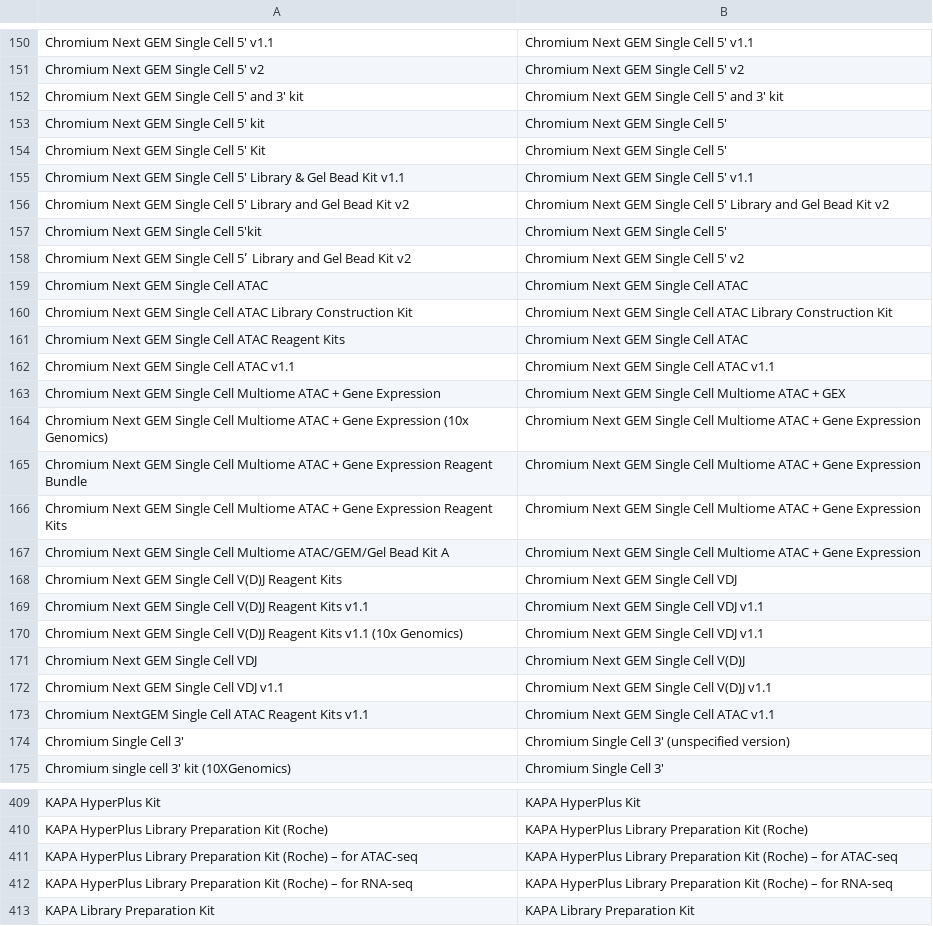
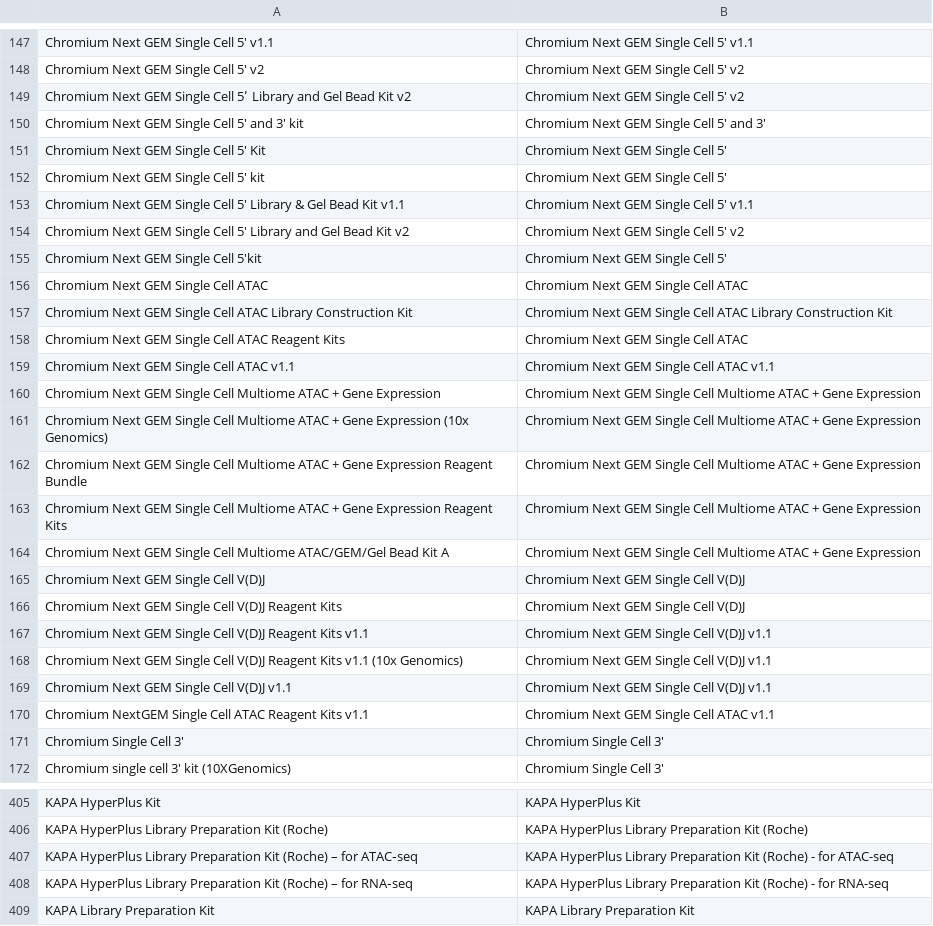
Before and after one commit to dbcls/humandbs, a TSV file: apps/backend/src/crawler/data/facet-mappings/libraryKits.tsv, drawn as a sheet; only a part is shown, gaps mark what is left out; the diff covers the shown part only.

Commit message:
Update facet-mappings

```diff
--- a/apps/backend/src/crawler/data/facet-mappings/libraryKits.tsv
+++ b/apps/backend/src/crawler/data/facet-mappings/libraryKits.tsv
@@ -151,9 +148,9 @@ Chromium Next GEM Single Cell 5' v1.1	Chromium Next GEM Single Cell 5' v1.1
 Chromium Next GEM Single Cell 5' v2	Chromium Next GEM Single Cell 5' v2
-Chromium Next GEM Single Cell 5′ and 3′ kit	Chromium Next GEM Single Cell 5′ and 3′ kit
+Chromium Next GEM Single Cell 5ʹ Library and Gel Bead Kit v2	Chromium Next GEM Single Cell 5' v2
+Chromium Next GEM Single Cell 5′ and 3′ kit	Chromium Next GEM Single Cell 5' and 3'
+Chromium Next GEM Single Cell 5′ Kit	Chromium Next GEM Single Cell 5'
 Chromium Next GEM Single Cell 5′ kit	Chromium Next GEM Single Cell 5'
-Chromium Next GEM Single Cell 5′ Kit	Chromium Next GEM Single Cell 5'
 Chromium Next GEM Single Cell 5′ Library & Gel Bead Kit v1.1	Chromium Next GEM Single Cell 5' v1.1
-Chromium Next GEM Single Cell 5′ Library and Gel Bead Kit v2	Chromium Next GEM Single Cell 5′ Library and Gel Bead Kit v2
+Chromium Next GEM Single Cell 5′ Library and Gel Bead Kit v2	Chromium Next GEM Single Cell 5' v2
 Chromium Next GEM Single Cell 5′kit	Chromium Next GEM Single Cell 5'
-Chromium Next GEM Single Cell 5ʹ Library and Gel Bead Kit v2	Chromium Next GEM Single Cell 5' v2
 Chromium Next GEM Single Cell ATAC	Chromium Next GEM Single Cell ATAC
@@ -162,3 +159,3 @@ Chromium Next GEM Single Cell ATAC Reagent Kits	Chromium Next GEM Single Cell AT
 Chromium Next GEM Single Cell ATAC v1.1	Chromium Next GEM Single Cell ATAC v1.1
-Chromium Next GEM Single Cell Multiome ATAC + Gene Expression	Chromium Next GEM Single Cell Multiome ATAC + GEX
+Chromium Next GEM Single Cell Multiome ATAC + Gene Expression	Chromium Next GEM Single Cell Multiome ATAC + Gene Expression
 Chromium Next GEM Single Cell Multiome ATAC + Gene Expression (10x Genomics)	Chromium Next GEM Single Cell Multiome ATAC + Gene Expression
@@ -167,9 +164,9 @@ Chromium Next GEM Single Cell Multiome ATAC + Gene Expression Reagent Kits	Chrom
 Chromium Next GEM Single Cell Multiome ATAC/GEM/Gel Bead Kit A	Chromium Next GEM Single Cell Multiome ATAC + Gene Expression
-Chromium Next GEM Single Cell V(D)J Reagent Kits	Chromium Next GEM Single Cell VDJ
-Chromium Next GEM Single Cell V(D)J Reagent Kits v1.1	Chromium Next GEM Single Cell VDJ v1.1
-Chromium Next GEM Single Cell V(D)J Reagent Kits v1.1 (10x Genomics)	Chromium Next GEM Single Cell VDJ v1.1
-Chromium Next GEM Single Cell VDJ	Chromium Next GEM Single Cell V(D)J
-Chromium Next GEM Single Cell VDJ v1.1	Chromium Next GEM Single Cell V(D)J v1.1
+Chromium Next GEM Single Cell V(D)J	Chromium Next GEM Single Cell V(D)J
+Chromium Next GEM Single Cell V(D)J Reagent Kits	Chromium Next GEM Single Cell V(D)J
+Chromium Next GEM Single Cell V(D)J Reagent Kits v1.1	Chromium Next GEM Single Cell V(D)J v1.1
+Chromium Next GEM Single Cell V(D)J Reagent Kits v1.1 (10x Genomics)	Chromium Next GEM Single Cell V(D)J v1.1
+Chromium Next GEM Single Cell V(D)J v1.1	Chromium Next GEM Single Cell V(D)J v1.1
 Chromium NextGEM Single Cell ATAC Reagent Kits v1.1	Chromium Next GEM Single Cell ATAC v1.1
-Chromium Single Cell 3'	Chromium Single Cell 3' (unspecified version)
+Chromium Single Cell 3'	Chromium Single Cell 3'
 Chromium single cell 3' kit (10XGenomics)	Chromium Single Cell 3'
@@ -410,4 +406,4 @@ KAPA HyperPlus Kit	KAPA HyperPlus Kit
 KAPA HyperPlus Library Preparation Kit (Roche)	KAPA HyperPlus Library Preparation Kit (Roche)
-KAPA HyperPlus Library Preparation Kit (Roche) – for ATAC‑seq	KAPA HyperPlus Library Preparation Kit (Roche) – for ATAC‑seq
-KAPA HyperPlus Library Preparation Kit (Roche) – for RNA‑seq	KAPA HyperPlus Library Preparation Kit (Roche) – for RNA‑seq
+KAPA HyperPlus Library Preparation Kit (Roche) – for ATAC‑seq	KAPA HyperPlus Library Preparation Kit (Roche) - for ATAC-seq
+KAPA HyperPlus Library Preparation Kit (Roche) – for RNA‑seq	KAPA HyperPlus Library Preparation Kit (Roche) - for RNA-seq
 KAPA Library Preparation Kit	KAPA Library Preparation Kit
```
Also changed, not shown: 6 added rows, 8 removed rows, 102 moved rows and 21 edited cells elsewhere in this file, apps/backend/src/crawler/data/facet-mappings/assayType.tsv, apps/backend/src/crawler/data/facet-mappings/cellLine.tsv, 7 other files.
